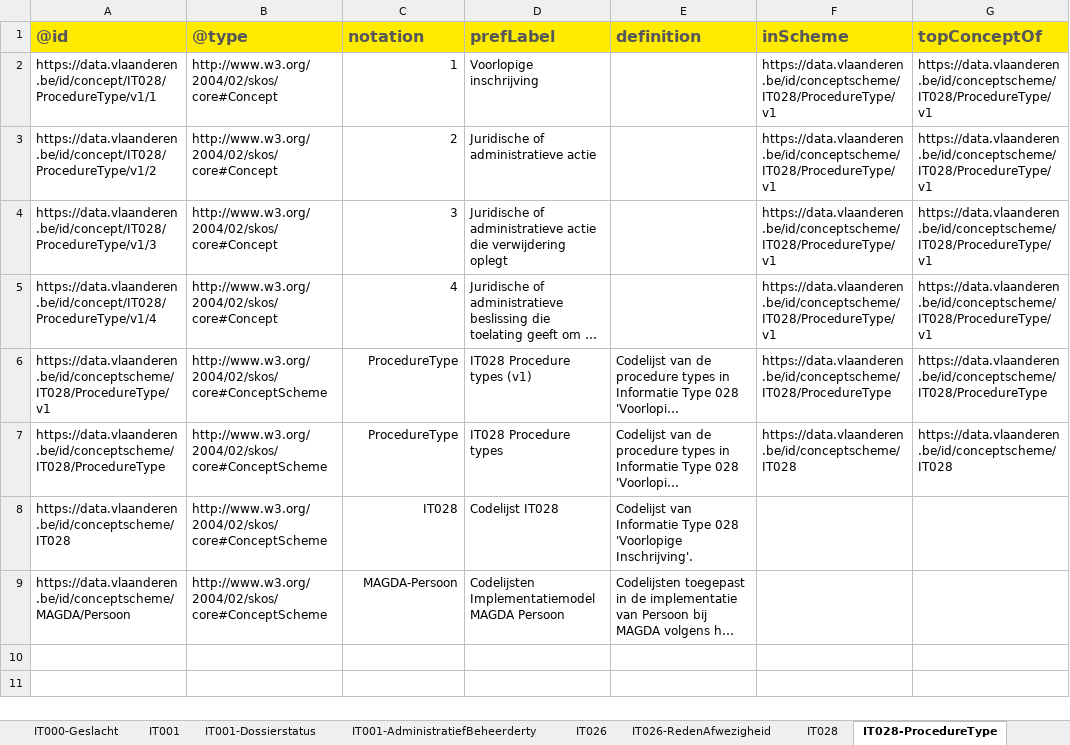
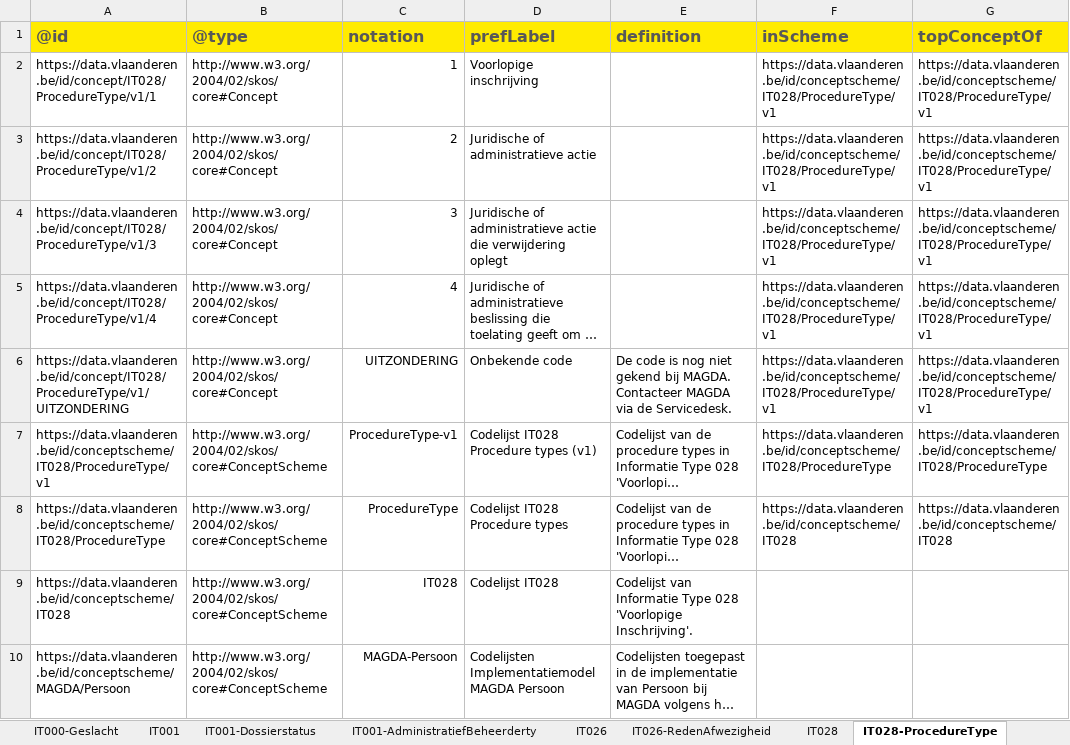
Before and after one commit to Informatievlaanderen/OSLOthema-persoon, an Excel workbook: resources/OSLO-Persoon-MAGDA-IM/artefacts/codelijsten/20260226-codelijsten-MAGDA-Persoon.xlsm, sheet IT028-ProcedureType, drawn as a sheet; long unchanged cells end in …; values as stored, in another font and other column widths than the file's, no borders; addresses are those after the commit; the diff names each change by its address in the sheet, - before the commit and + after, or states it on an @@ line.

Commit message:
OSLO-MAGDA-Persoon: add UITZONDERING code voor elke lijst

```diff
--- a/resources/OSLO-Persoon-MAGDA-IM/artefacts/codelijsten/20260226-codelijsten-MAGDA-Persoon.xlsm (sheet IT028-ProcedureType)
+++ b/resources/OSLO-Persoon-MAGDA-IM/artefacts/codelijsten/20260226-codelijsten-MAGDA-Persoon.xlsm (sheet IT028-ProcedureType)
+row 6: https://data.vlaanderen.be/id/concept/IT028/ProcedureType/v1/UITZONDERING | http://www.w3.org/2004/02/skos/core#Concept | UITZONDERING | Onbekende code | De code is nog niet gekend bij MAGDA. Contacteer MAGDA via de Servicedesk. | https://data.vlaanderen.be/id/conceptscheme/IT028/ProcedureType/v1 | https://data.vlaanderen.be/id/conceptscheme/IT028/ProcedureType/v1
-C7: ProcedureType
+C7: ProcedureType-v1
-D7: IT028 Procedure types (v1)
+D7: Codelijst IT028 Procedure types (v1)
-D8: IT028 Procedure types
+D8: Codelijst IT028 Procedure types
```
Also changed, not shown: sheet IT026-RedenAfwezigheid, sheet IT120-BurgerlijkeStaattype, sheet IT110-Afstammingstype, sheet IT114-Afstammingstype, sheet MAGDA-Omstandigheden, sheet IT000-Geslacht, 10 more sheets, other sheet tabs, charts or pictures, 36 other files.
